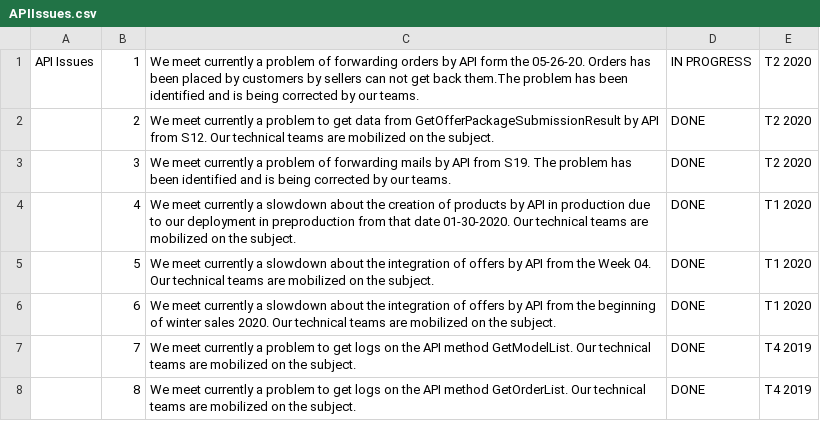
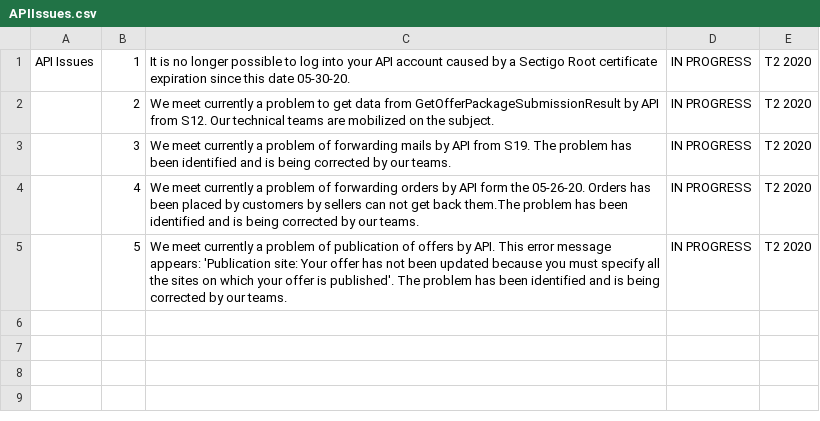
Before and after one commit to FlorentFERRAND/APIDashboard, a CSV file: wwwroot/Production/APIIssues.csv, drawn as a sheet.

Commit message:
Edit new error messages

```diff
--- a/wwwroot/Production/APIIssues.csv
+++ b/wwwroot/Production/APIIssues.csv
@@ -1,8 +1,5 @@
-API Issues;1;We meet currently a problem of forwarding orders by API form the 05-26-20. Orders has been placed by customers by sellers can not get back them.The problem has been identified and is being corrected by our teams.;IN PROGRESS;T2 2020
-;2;We meet currently a problem to get data from GetOfferPackageSubmissionResult by API from S12. Our technical teams are mobilized on the subject.;DONE;T2 2020
-;3;We meet currently a problem of forwarding mails by API from S19. The problem has been identified and is being corrected by our teams.;DONE;T2 2020
-;4;We meet currently a slowdown about the creation of products by API in production due to our deployment in preproduction from that date 01-30-2020. Our technical teams are mobilized on the subject.;DONE;T1 2020
-;5;We meet currently a slowdown about the integration of offers by API from the Week 04. Our technical teams are mobilized on the subject.;DONE;T1 2020
-;6;We meet currently a slowdown about the integration of offers by API from the beginning of winter sales 2020. Our technical teams are mobilized on the subject.;DONE;T1 2020
-;7;We meet currently a problem to get logs on the API method GetModelList. Our technical teams are mobilized on the subject.;DONE;T4 2019
-;8;We meet currently a problem to get logs on the API method GetOrderList. Our technical teams are mobilized on the subject.;DONE;T4 2019
+API Issues;1;It is no longer possible to log into your API account caused by a Sectigo Root certificate expiration since this date 05-30-20.;IN PROGRESS;T2 2020
+;2;We meet currently a problem to get data from GetOfferPackageSubmissionResult by API from S12. Our technical teams are mobilized on the subject.;IN PROGRESS;T2 2020
+;3;We meet currently a problem of forwarding mails by API from S19. The problem has been identified and is being corrected by our teams.;IN PROGRESS;T2 2020
+;4;We meet currently a problem of forwarding orders by API form the 05-26-20. Orders has been placed by customers by sellers can not get back them.The problem has been identified and is being corrected by our teams.;IN PROGRESS;T2 2020
+;5;We meet currently a problem of publication of offers by API. This error message appears: 'Publication site: Your offer has not been updated because you must specify all the sites on which your offer is published'. The problem has been identified and is being corrected by our teams.;IN PROGRESS;T2 2020
```
